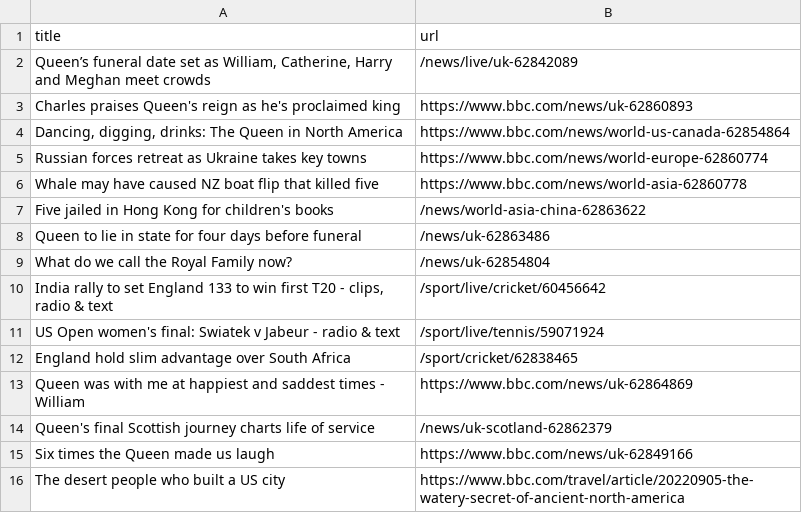
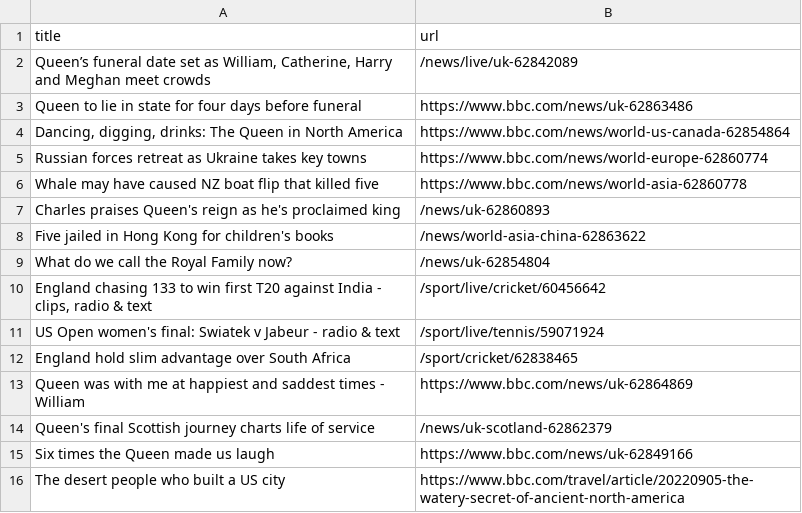
Before and after one commit to AyukaAK/automatic-scraper-bbc, a CSV file: bbc.csv, drawn as a sheet; only a part is shown.

```diff
--- a/bbc.csv
+++ b/bbc.csv
@@ -2,3 +2,3 @@ title,url
 "Queen’s funeral date set as William, Catherine, Harry and Meghan meet crowds",/news/live/uk-62842089
-Charles praises Queen's reign as he's proclaimed king,https://www.bbc.com/news/uk-62860893
+Queen to lie in state for four days before funeral,https://www.bbc.com/news/uk-62863486
 "Dancing, digging, drinks: The Queen in North America",https://www.bbc.com/news/world-us-canada-62854864
@@ -6,6 +6,6 @@ Russian forces retreat as Ukraine takes key towns,https://www.bbc.com/news/world
 Whale may have caused NZ boat flip that killed five,https://www.bbc.com/news/world-asia-62860778
+Charles praises Queen's reign as he's proclaimed king,/news/uk-62860893
 Five jailed in Hong Kong for children's books,/news/world-asia-china-62863622
-Queen to lie in state for four days before funeral,/news/uk-62863486
 What do we call the Royal Family now?,/news/uk-62854804
-"India rally to set England 133 to win first T20 - clips, radio & text",/sport/live/cricket/60456642
+"England chasing 133 to win first T20 against India - clips, radio & text",/sport/live/cricket/60456642
 US Open women's final: Swiatek v Jabeur - radio & text,/sport/live/tennis/59071924
```
